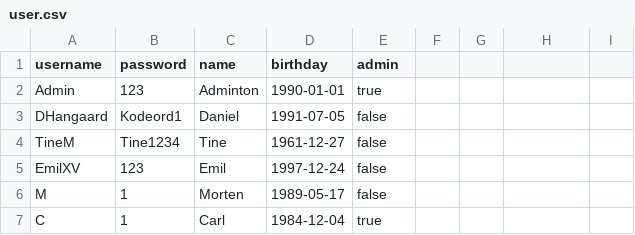
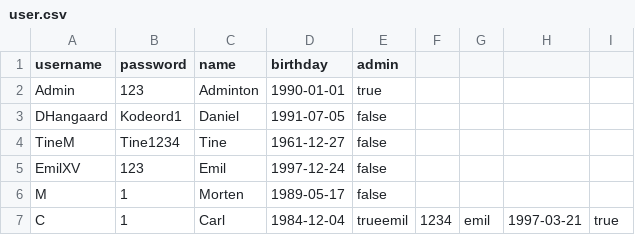
Before and after one commit to DHangaard/Studypoint3_Dat1_2025, a CSV file: data/user.csv, drawn as a sheet.

```diff
--- a/data/user.csv
+++ b/data/user.csv
@@ -6,2 +6,2 @@ EmilXV, 123, Emil, 1997-12-24, false
 M, 1, Morten, 1989-05-17, false
-C, 1, Carl, 1984-12-04, true
+C, 1, Carl, 1984-12-04, trueemil, 1234, emil, 1997-03-21, true
```
Also changed, not shown: data/series.csv, 14 other files.
